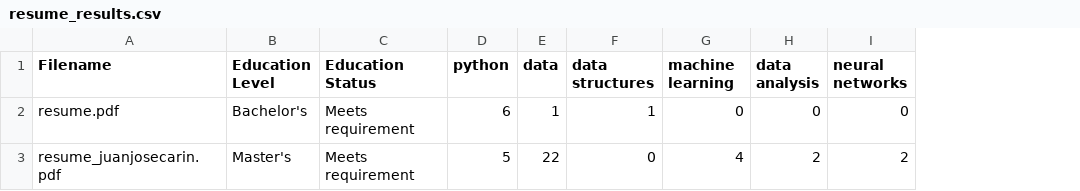
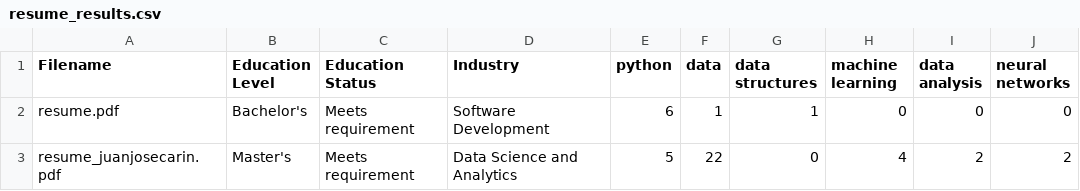
Before and after one commit to Jayshil-Patel/Resume_parsing, a CSV file: resume_results.csv, drawn as a sheet; the diff names each change by its address in the sheet, - before the commit and + after, or states it on an @@ line.

Commit message:
Added Industry matching feature

```diff
--- a/resume_results.csv
+++ b/resume_results.csv
+column D (Industry), rows 2-3: Software Development | Data Science and Analytics
```
Also changed, not shown: 2 other files.
